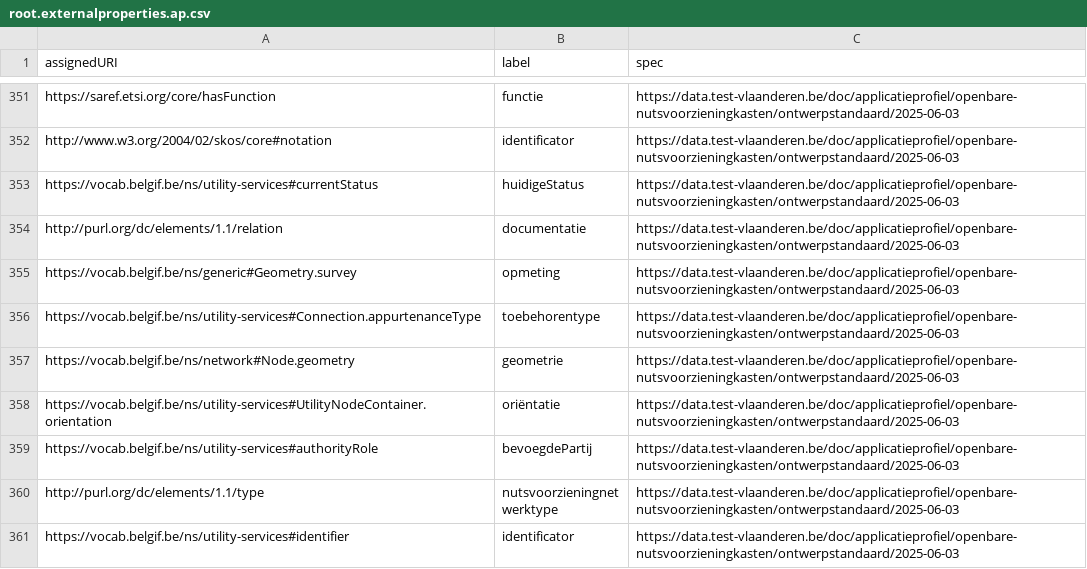
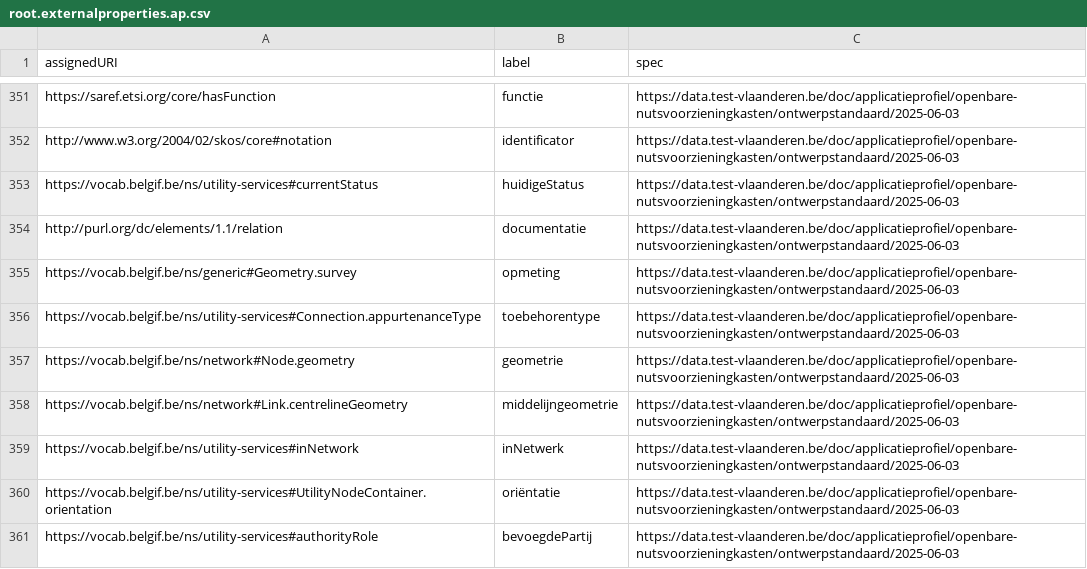
Before and after one commit to Informatievlaanderen/data.vlaanderen.be-statistics, a CSV file: root.externalproperties.ap.csv, drawn as a sheet; only a part is shown, gaps mark what is left out; the shorter side is filled out with more unchanged rows; the diff names each change by its address in the sheet, - before the commit and + after, or states it on an @@ line.

```diff
--- a/root.externalproperties.ap.csv
+++ b/root.externalproperties.ap.csv
+row 358: https://vocab.belgif.be/ns/network#Link.centrelineGeometry | middelijngeometrie | https://data.test-vlaanderen.be/doc/applicatieprofiel/openbare-nutsvoorzieningkasten/ontwerpstandaard/2025-06-03
+row 359: https://vocab.belgif.be/ns/utility-services#inNetwork | inNetwerk | https://data.test-vlaanderen.be/doc/applicatieprofiel/openbare-nutsvoorzieningkasten/ontwerpstandaard/2025-06-03
```
Also changed, not shown: root.externalclasses.ap.csv, 12 other files.
